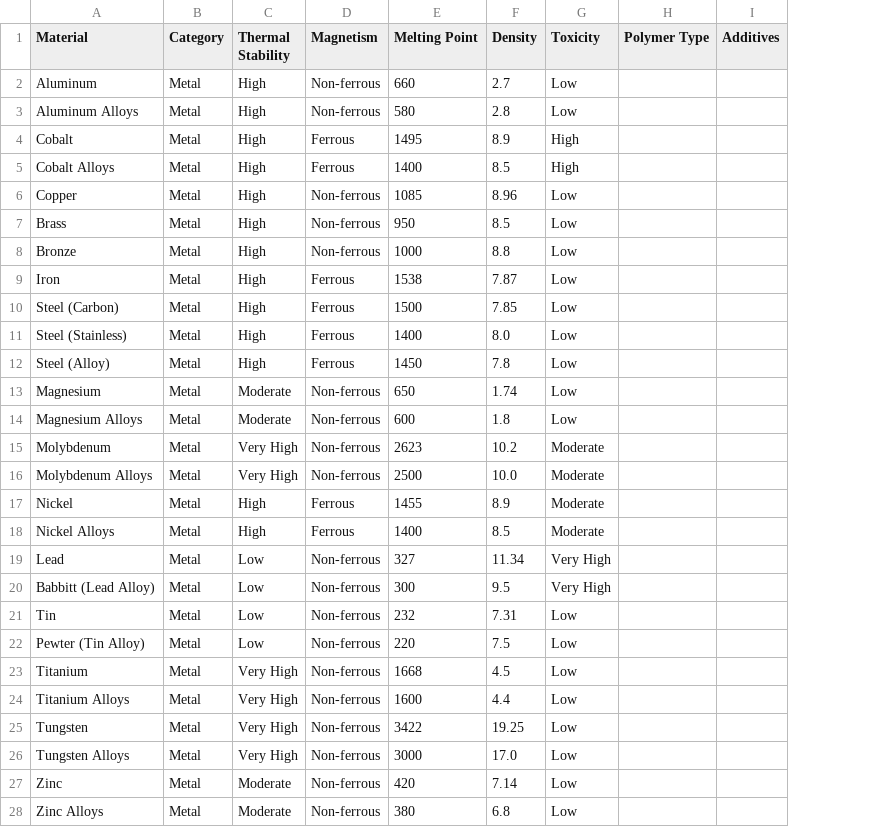
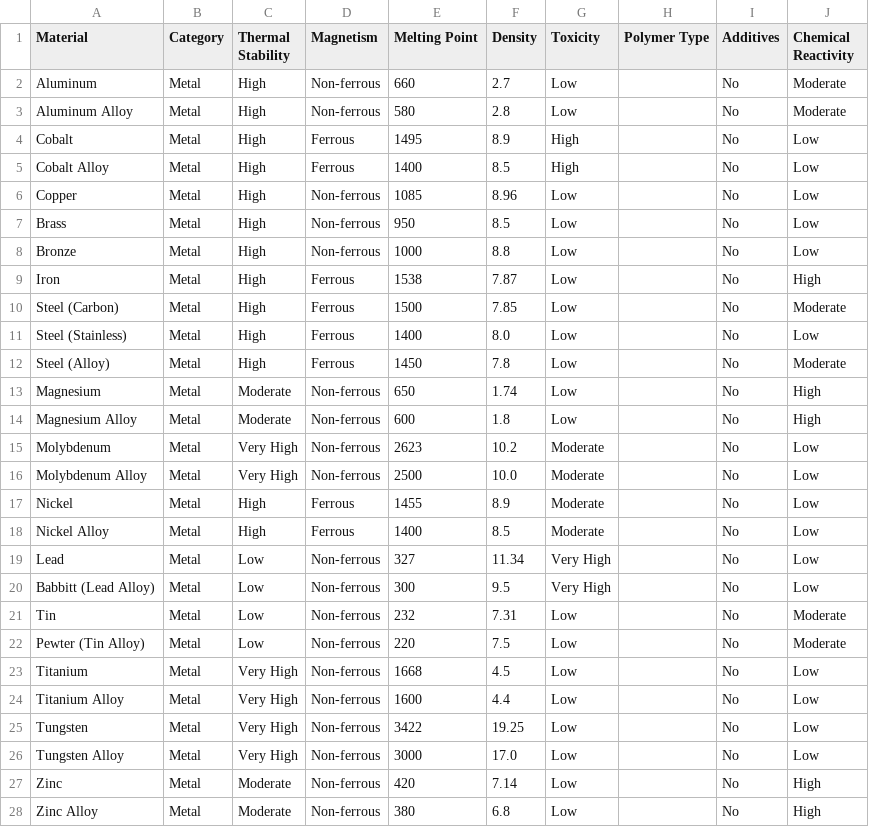
Before and after one commit to enkay-06/Green-Index, a CSV file: main/materialsData.csv, drawn as a sheet; only a part is shown; the diff covers the shown part only; the diff names each change by its address in the sheet, - before the commit and + after, or states it on an @@ line.

```diff
--- a/main/materialsData.csv
+++ b/main/materialsData.csv
+column J (Chemical Reactivity), rows 2-28: Moderate | Moderate | Low | Low | Low | Low | Low | High | Moderate | Low | Moderate | High | High | Low | Low | Low | Low | Low | Low | Moderate | Moderate | Low | Low | Low | Low | High | High
-I2:I28 (Additives): (empty)
+I2:I28 (Additives): No
-A3 (Material): Aluminum Alloys
+A3 (Material): Aluminum Alloy
-A5 (Material): Cobalt Alloys
+A5 (Material): Cobalt Alloy
-A14 (Material): Magnesium Alloys
+A14 (Material): Magnesium Alloy
-A16 (Material): Molybdenum Alloys
+A16 (Material): Molybdenum Alloy
-A18 (Material): Nickel Alloys
+A18 (Material): Nickel Alloy
-A24 (Material): Titanium Alloys
+A24 (Material): Titanium Alloy
-A26 (Material): Tungsten Alloys
+A26 (Material): Tungsten Alloy
-A28 (Material): Zinc Alloys
+A28 (Material): Zinc Alloy
```
Also changed, not shown: 33 edited cells elsewhere in this file, 3 other files.
